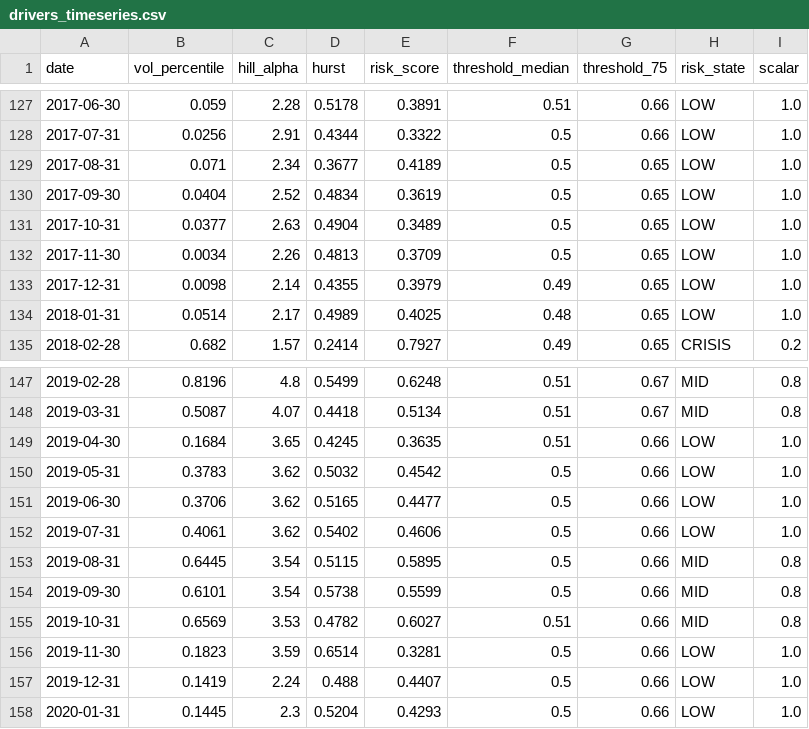
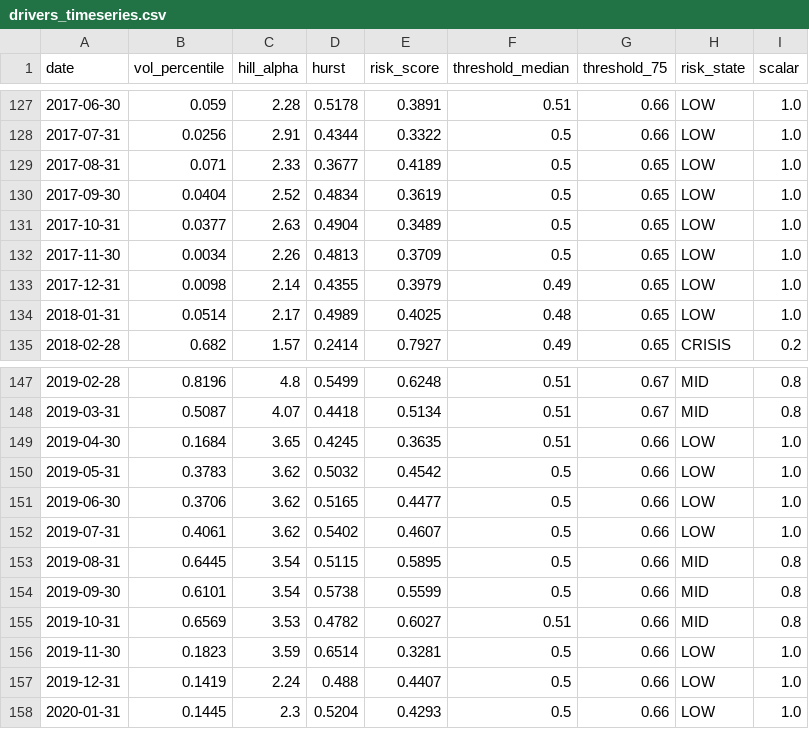
Before and after one commit to bvecchiarelli19-bot/FRAR_DASHBOARD, a CSV file: outputs/drivers_timeseries.csv, drawn as a sheet; only a part is shown, gaps mark what is left out; the diff covers the shown part only.

```diff
--- a/outputs/drivers_timeseries.csv
+++ b/outputs/drivers_timeseries.csv
@@ -128,3 +128,3 @@ date,vol_percentile,hill_alpha,hurst,risk_score,threshold_median,threshold_75,ri
 2017-07-31,0.0256,2.91,0.4344,0.3322,0.5,0.66,LOW,1.0
-2017-08-31,0.071,2.34,0.3677,0.4189,0.5,0.65,LOW,1.0
+2017-08-31,0.071,2.33,0.3677,0.4189,0.5,0.65,LOW,1.0
 2017-09-30,0.0404,2.52,0.4834,0.3619,0.5,0.65,LOW,1.0
@@ -151,3 +151,3 @@ date,vol_percentile,hill_alpha,hurst,risk_score,threshold_median,threshold_75,ri
 2019-06-30,0.3706,3.62,0.5165,0.4477,0.5,0.66,LOW,1.0
-2019-07-31,0.4061,3.62,0.5402,0.4606,0.5,0.66,LOW,1.0
+2019-07-31,0.4061,3.62,0.5402,0.4607,0.5,0.66,LOW,1.0
 2019-08-31,0.6445,3.54,0.5115,0.5895,0.5,0.66,MID,0.8
```
Also changed, not shown: 1 added row and 18 edited cells elsewhere in this file, outputs/equity_curves.csv, 6 other files.
